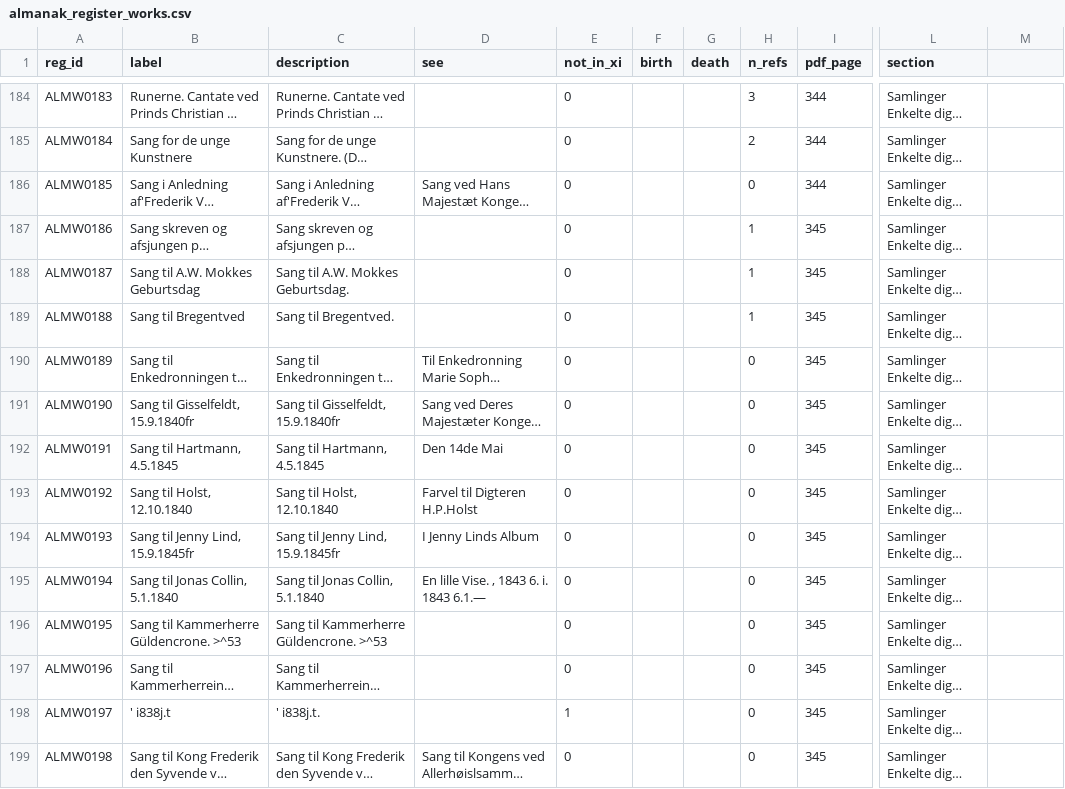
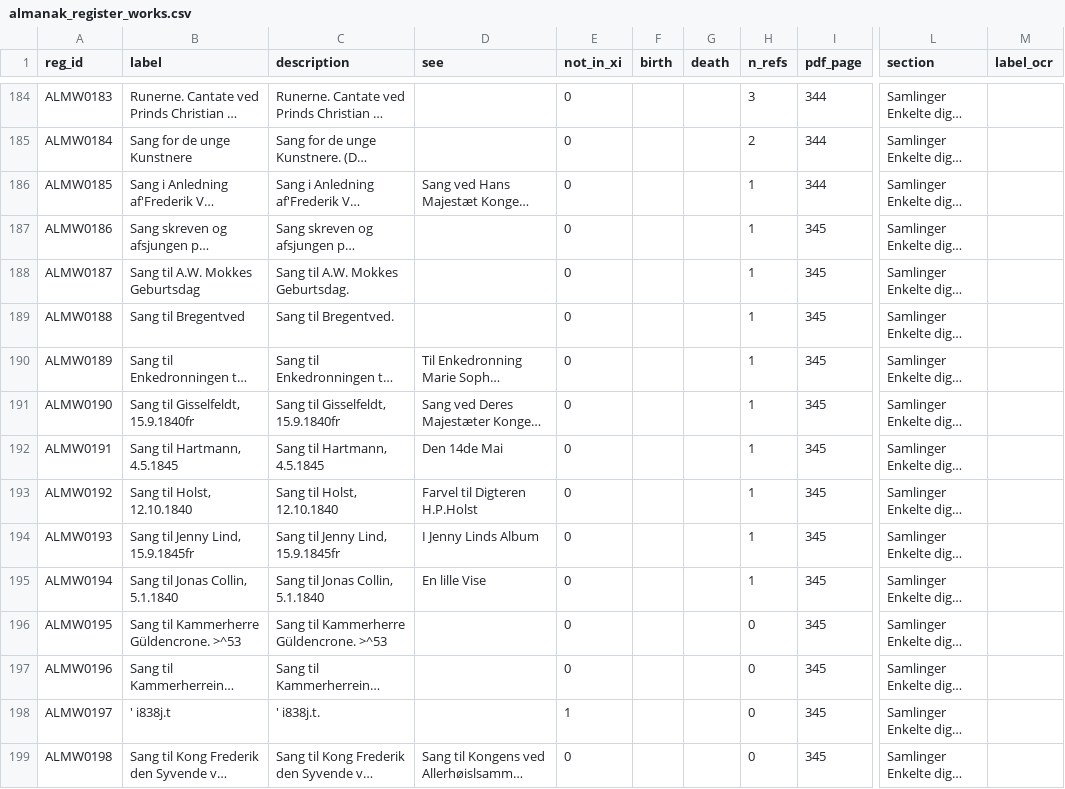
Before and after one commit to ogierMontanus/hca-open-repo, a CSV file: almanak/data/register/almanak_register_works.csv, drawn as a sheet; only a part is shown, gaps mark what is left out; long unchanged cells end in …; the diff covers the shown part only; the diff names each change by its address in the sheet, - before the commit and + after, or states it on an @@ line.

```diff
--- a/almanak/data/register/almanak_register_works.csv
+++ b/almanak/data/register/almanak_register_works.csv
-M1: (empty)
+M1: label_ocr
-H186 (n_refs): 0
+H186 (n_refs): 1
-H190:H195 (n_refs): 0
+H190:H195 (n_refs): 1
-D195 (see): En lille Vise. , 1843 6. i. 1843 6.1.—
+D195 (see): En lille Vise
```
Also changed, not shown: 130 edited cells elsewhere in this file, almanak/data/register/almanak_register_persons.csv, 24 other files.
